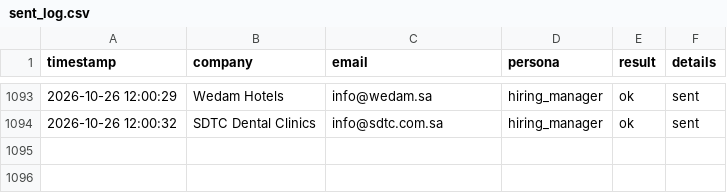
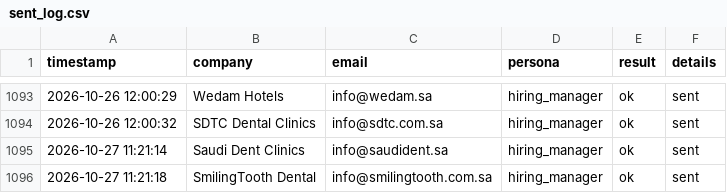
Before and after one commit to Nuredin-Moh/job-madinah, a CSV file: data/sent_log.csv, drawn as a sheet; only a part is shown, gaps mark what is left out.

```diff
--- a/data/sent_log.csv
+++ b/data/sent_log.csv
@@ -1094 +1094,3 @@ timestamp,company,email,persona,result,details
 2026-10-26 12:00:32,SDTC Dental Clinics,info@sdtc.com.sa,hiring_manager,ok,sent
+2026-10-27 11:21:14,Saudi Dent Clinics,info@saudident.sa,hiring_manager,ok,sent
+2026-10-27 11:21:18,SmilingTooth Dental,info@smilingtooth.com.sa,hiring_manager,ok,sent
```
Also changed, not shown: data/portal_queue.csv, data/sent_history.csv.
